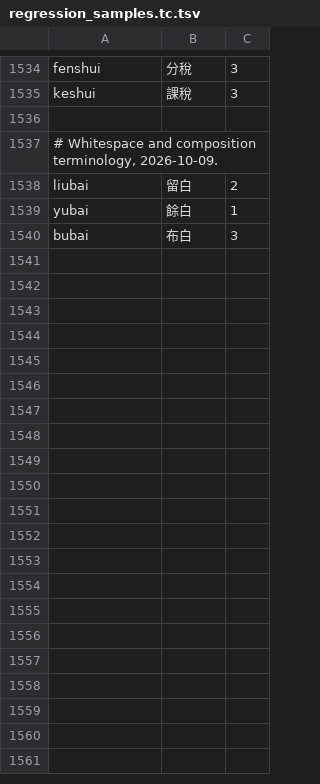
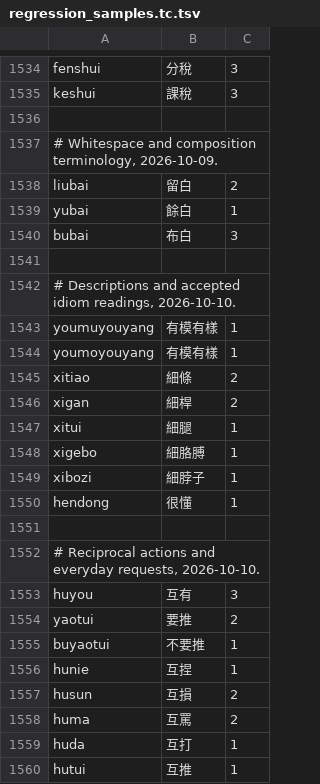
Before and after one commit to shenmin/cassotis-lexicon, a TSV file: manifests/regression_samples.tc.tsv, drawn as a sheet; only a part is shown, gaps mark what is left out; the diff covers the shown part only; the diff names each change by its address in the sheet, - before the commit and + after, or states it on an @@ line.

```diff
--- a/manifests/regression_samples.tc.tsv
+++ b/manifests/regression_samples.tc.tsv
+row 1541: (empty)
+row 1542: # Descriptions and accepted idiom readings, 2026-10-10.
+row 1543: youmuyouyang | 有模有樣 | 1
+row 1544: youmoyouyang | 有模有樣 | 1
+row 1545: xitiao | 細條 | 2
+row 1546: xigan | 細桿 | 2
+row 1547: xitui | 細腿 | 1
+row 1548: xigebo | 細胳膊 | 1
+row 1549: xibozi | 細脖子 | 1
+row 1550: hendong | 很懂 | 1
+row 1551: (empty)
+row 1552: # Reciprocal actions and everyday requests, 2026-10-10.
+row 1553: huyou | 互有 | 3
+row 1554: yaotui | 要推 | 2
+row 1555: buyaotui | 不要推 | 1
+row 1556: hunie | 互捏 | 1
+row 1557: husun | 互損 | 2
+row 1558: huma | 互罵 | 2
+row 1559: huda | 互打 | 1
+row 1560: hutui | 互推 | 1
```
Also changed, not shown: 24 added rows elsewhere in this file, manifests/curated_daily_supplement_phrases.tsv, manifests/regression_samples.sc.tsv, 16 other files.
